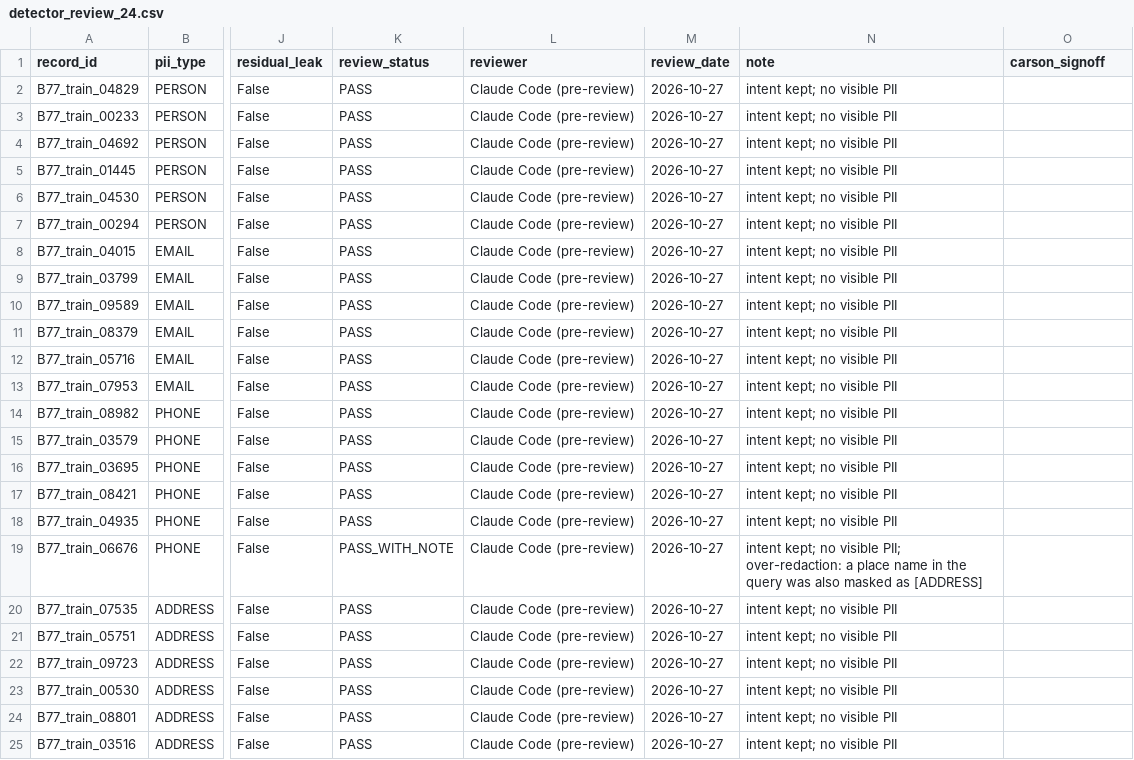
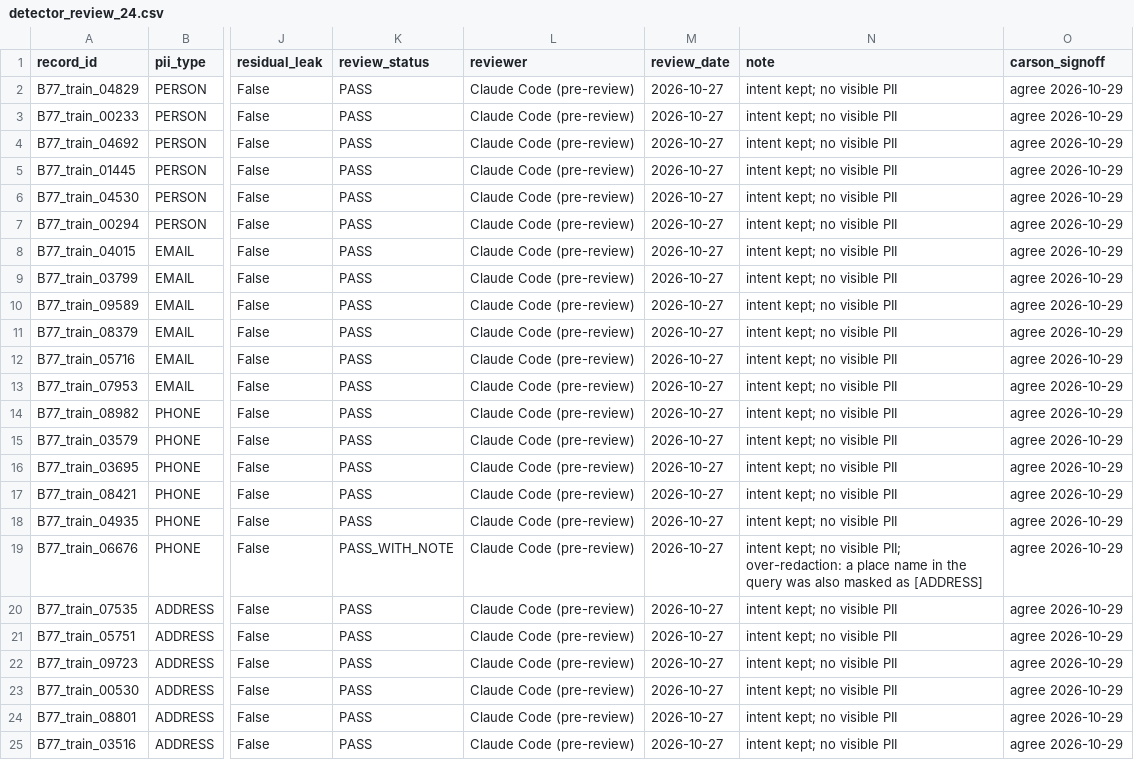
Before and after one commit to cmorris714/PrivacyGuard, a CSV file: data/m3/detector_review_24.csv, drawn as a sheet; only a part is shown, gaps mark what is left out; the diff names each change by its address in the sheet, - before the commit and + after, or states it on an @@ line.

```diff
--- a/data/m3/detector_review_24.csv
+++ b/data/m3/detector_review_24.csv
-O2:O25 (carson_signoff): (empty)
+O2:O25 (carson_signoff): agree 2026-10-29
```
Also changed, not shown: 9 other files.
